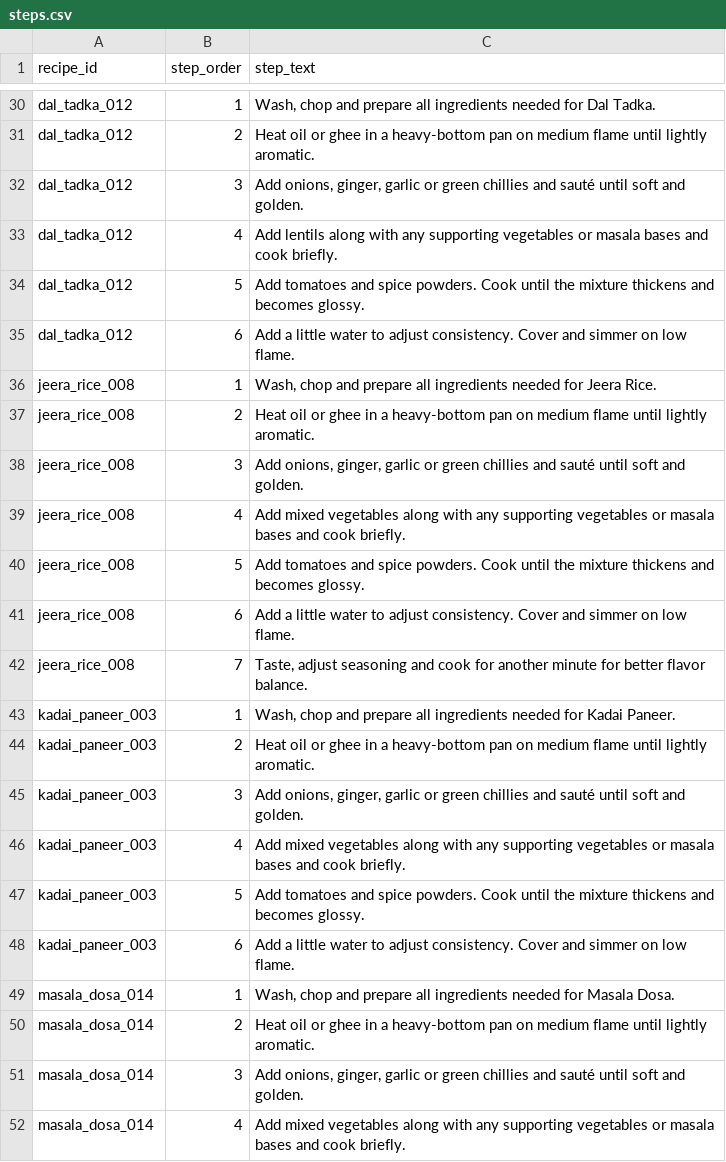
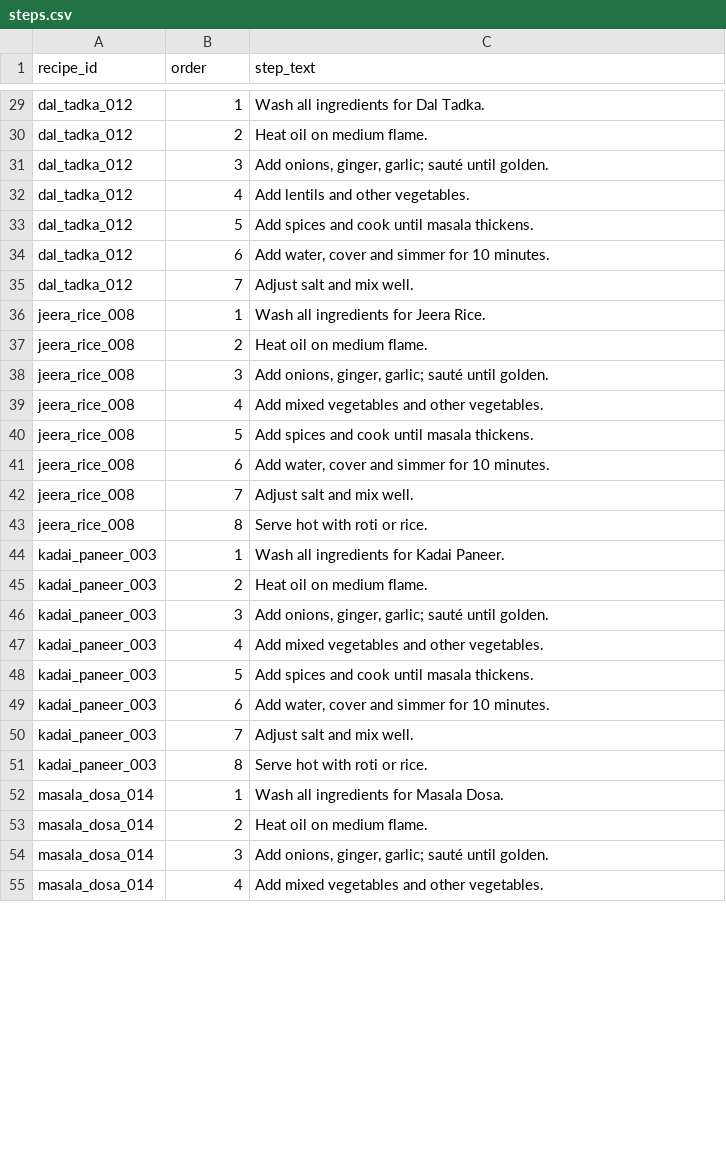
Before and after one commit to aadi432/recipe-pipeline, a CSV file: outputs/steps.csv, drawn as a sheet; only a part is shown, gaps mark what is left out; addresses are those after the commit; the diff covers the shown part only; the diff names each change by its address in the sheet, - before the commit and + after, or states it on an @@ line.

```diff
--- a/outputs/steps.csv
+++ b/outputs/steps.csv
-B1: step_order
+B1: order
-C29 (step_text): Wash, chop and prepare all ingredients needed for Dal…
+C29 (step_text): Wash all ingredients for Dal…
-C30 (step_text): Heat oil or ghee in a heavy-bottom pan on medium flame until lightly aromatic.
+C30 (step_text): Heat oil on medium flame.
-C31 (step_text): …onions, ginger, garlic or green chillies and sauté until soft and golden.
+C31 (step_text): …onions, ginger, garlic; sauté until golden.
-C32 (step_text): Add lentils along with any supporting vegetables or masala bases and cook briefly.
+C32 (step_text): Add lentils and other vegetables.
-C33 (step_text): Add tomatoes and spice powders. Cook until the mixture thickens and becomes glossy.
+C33 (step_text): Add spices and cook until masala thickens.
-C34 (step_text): Add a little water to adjust consistency. Cover and simmer on low flame.
+C34 (step_text): Add water, cover and simmer for 10 minutes.
+row 35: dal_tadka_012 | 7 | Adjust salt and mix well.
-C36 (step_text): Wash, chop and prepare all ingredients needed for Jeera…
+C36 (step_text): Wash all ingredients for Jeera…
-C37 (step_text): Heat oil or ghee in a heavy-bottom pan on medium flame until lightly aromatic.
+C37 (step_text): Heat oil on medium flame.
-C38 (step_text): …onions, ginger, garlic or green chillies and sauté until soft and golden.
+C38 (step_text): …onions, ginger, garlic; sauté until golden.
-C39 (step_text): …mixed vegetables along with any supporting vegetables or masala bases and cook briefly.
+C39 (step_text): …mixed vegetables and other vegetables.
-C40 (step_text): Add tomatoes and spice powders. Cook until the mixture thickens and becomes glossy.
+C40 (step_text): Add spices and cook until masala thickens.
-C41 (step_text): Add a little water to adjust consistency. Cover and simmer on low flame.
+C41 (step_text): Add water, cover and simmer for 10 minutes.
-C42 (step_text): Taste, adjust seasoning and cook for another minute for better flavor balance.
+C42 (step_text): Adjust salt and mix well.
+row 43: jeera_rice_008 | 8 | Serve hot with roti or rice.
-C44 (step_text): Wash, chop and prepare all ingredients needed for Kadai…
+C44 (step_text): Wash all ingredients for Kadai…
-C45 (step_text): Heat oil or ghee in a heavy-bottom pan on medium flame until lightly aromatic.
+C45 (step_text): Heat oil on medium flame.
-C46 (step_text): …onions, ginger, garlic or green chillies and sauté until soft and golden.
+C46 (step_text): …onions, ginger, garlic; sauté until golden.
-C47 (step_text): …mixed vegetables along with any supporting vegetables or masala bases and cook briefly.
+C47 (step_text): …mixed vegetables and other vegetables.
-C48 (step_text): Add tomatoes and spice powders. Cook until the mixture thickens and becomes glossy.
+C48 (step_text): Add spices and cook until masala thickens.
-C49 (step_text): Add a little water to adjust consistency. Cover and simmer on low flame.
+C49 (step_text): Add water, cover and simmer for 10 minutes.
+row 50: kadai_paneer_003 | 7 | Adjust salt and mix well.
+row 51: kadai_paneer_003 | 8 | Serve hot with roti or rice.
-C52 (step_text): Wash, chop and prepare all ingredients needed for Masala…
+C52 (step_text): Wash all ingredients for Masala…
-C53 (step_text): Heat oil or ghee in a heavy-bottom pan on medium flame until lightly aromatic.
+C53 (step_text): Heat oil on medium flame.
-C54 (step_text): …onions, ginger, garlic or green chillies and sauté until soft and golden.
+C54 (step_text): …onions, ginger, garlic; sauté until golden.
-C55 (step_text): …mixed vegetables along with any supporting vegetables or masala bases and cook briefly.
+C55 (step_text): …mixed vegetables and other vegetables.
```
Also changed, not shown: 6 added rows, 6 removed rows and 102 edited cells elsewhere in this file, analysis/step_counts.csv, outputs/ingredients.csv, 32 other files.
